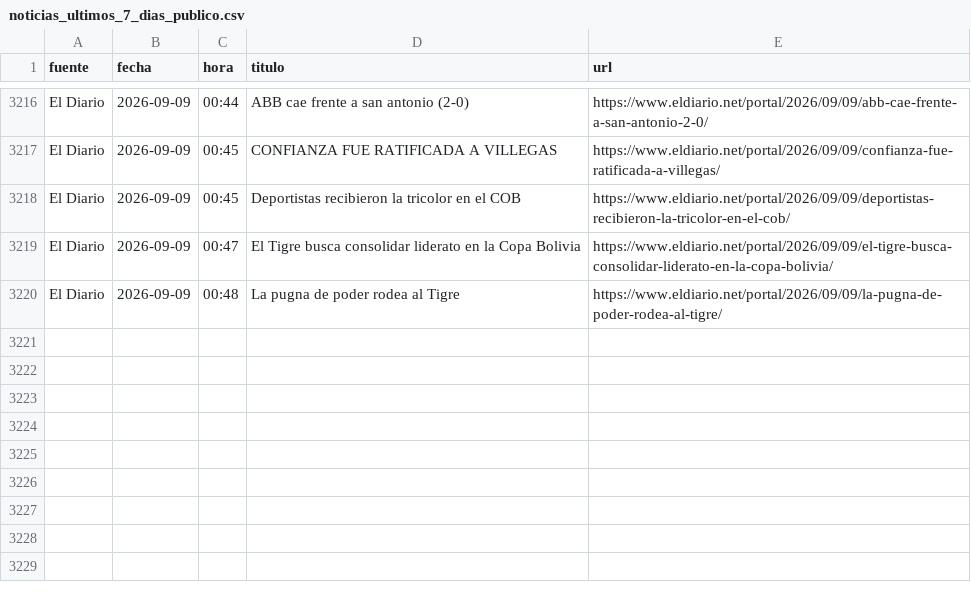
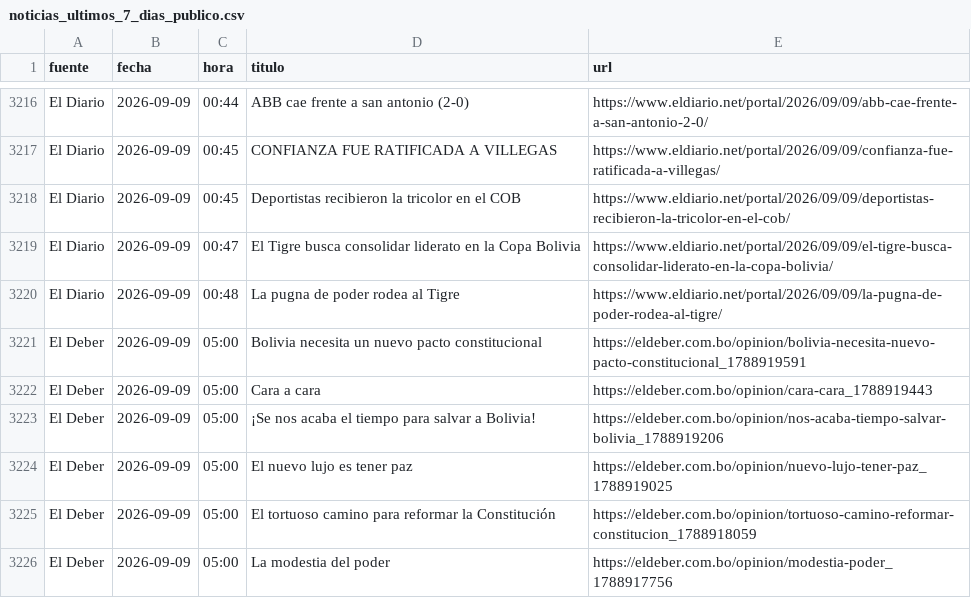
Before and after one commit to BohozX/Indices-de-Incertidumbre, a CSV file: noticias_ultimos_7_dias_publico.csv, drawn as a sheet; only a part is shown, gaps mark what is left out.

```diff
--- a/noticias_ultimos_7_dias_publico.csv
+++ b/noticias_ultimos_7_dias_publico.csv
@@ -3220 +3220,7 @@ El Diario,2026-09-09,00:47,El Tigre busca consolidar liderato en la Copa Bolivia
 El Diario,2026-09-09,00:48,La pugna de poder rodea al Tigre,https://www.eldiario.net/portal/2026/09/09/la-pugna-de-poder-rodea-al-tigre/
+El Deber,2026-09-09,05:00,Bolivia necesita un nuevo pacto constitucional,https://eldeber.com.bo/opinion/bolivia-necesita-nuevo-pacto-constitucional_1788919591
+El Deber,2026-09-09,05:00,Cara a cara,https://eldeber.com.bo/opinion/cara-cara_1788919443
+El Deber,2026-09-09,05:00,¡Se nos acaba el tiempo para salvar a Bolivia!,https://eldeber.com.bo/opinion/nos-acaba-tiempo-salvar-bolivia_1788919206
+El Deber,2026-09-09,05:00,El nuevo lujo es tener paz,https://eldeber.com.bo/opinion/nuevo-lujo-tener-paz_1788919025
+El Deber,2026-09-09,05:00,El tortuoso camino para reformar la Constitución,https://eldeber.com.bo/opinion/tortuoso-camino-reformar-constitucion_1788918059
+El Deber,2026-09-09,05:00,La modestia del poder,https://eldeber.com.bo/opinion/modestia-poder_1788917756
```
Also changed, not shown: 1 other file.
